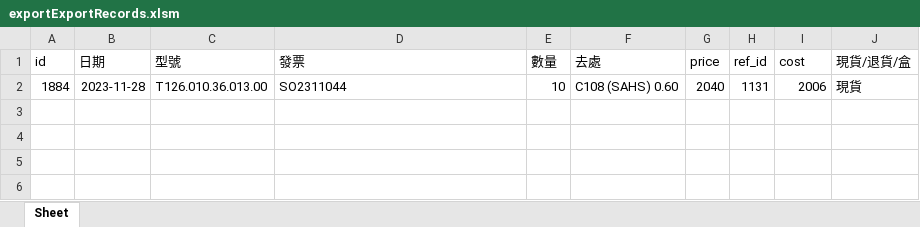
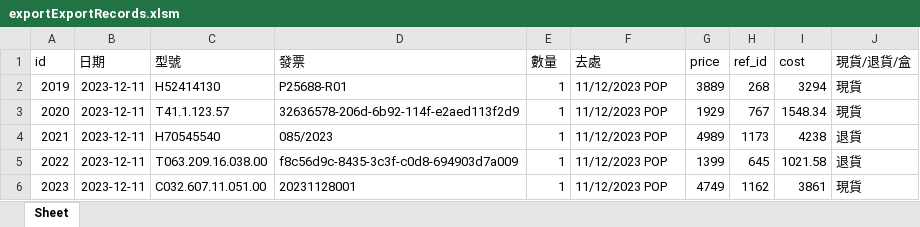
Before and after one commit to csOnera/python-files, an Excel workbook: exportExportRecords.xlsm, sheet Sheet, drawn as a sheet; values as stored, in another font and other column widths than the file's, no borders; conditional formats not drawn; removed rows and columns are numbered as before the commit, all else as after; the diff names each change by its address in the sheet, - before the commit and + after, or states it on an @@ line.

```diff
--- a/exportExportRecords.xlsm (sheet Sheet)
+++ b/exportExportRecords.xlsm (sheet Sheet)
-row 2: 1884 | 2023-11-28 | T126.010.36.013.00 | SO2311044 | 10 | C108 (SAHS) 0.60 | 2040 | 1131 | 2006 | 現貨
+row 2: 2019 | 2023-12-11 | H52414130 | P25688-R01 | 1 | 11/12/2023 POP | 3889 | 268 | 3294 | 現貨
+row 3: 2020 | 2023-12-11 | T41.1.123.57 | 32636578-206d-6b92-114f-e2aed113f2d9 | 1 | 11/12/2023 POP | 1929 | 767 | 1548.34 | 現貨
+row 4: 2021 | 2023-12-11 | H70545540 | 085/2023 | 1 | 11/12/2023 POP | 4989 | 1173 | 4238 | 退貨
+row 5: 2022 | 2023-12-11 | T063.209.16.038.00 | f8c56d9c-8435-3c3f-c0d8-694903d7a009 | 1 | 11/12/2023 POP | 1399 | 645 | 1021.58 | 退貨
+row 6: 2023 | 2023-12-11 | C032.607.11.051.00 | 20231128001 | 1 | 11/12/2023 POP | 4749 | 1162 | 3861 | 現貨
```
Also changed, not shown: InputExport.xlsx, InputInvoice.xlsx, 3 other files.
